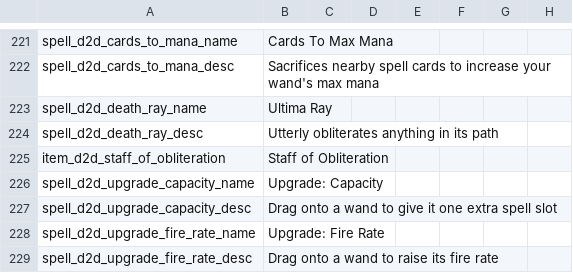
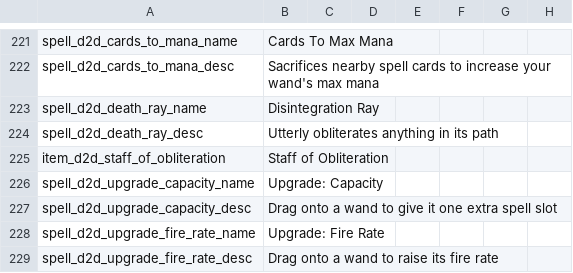
Before and after one commit to meyergames/noita-mod-d2d-content-pack, a CSV file: translations.csv, drawn as a sheet; only a part is shown, gaps mark what is left out; the diff names each change by its address in the sheet, - before the commit and + after, or states it on an @@ line.

```diff
--- a/translations.csv
+++ b/translations.csv
-B223: Ultima Ray
+B223: Disintegration Ray
```
Also changed, not shown: 2 other files.
